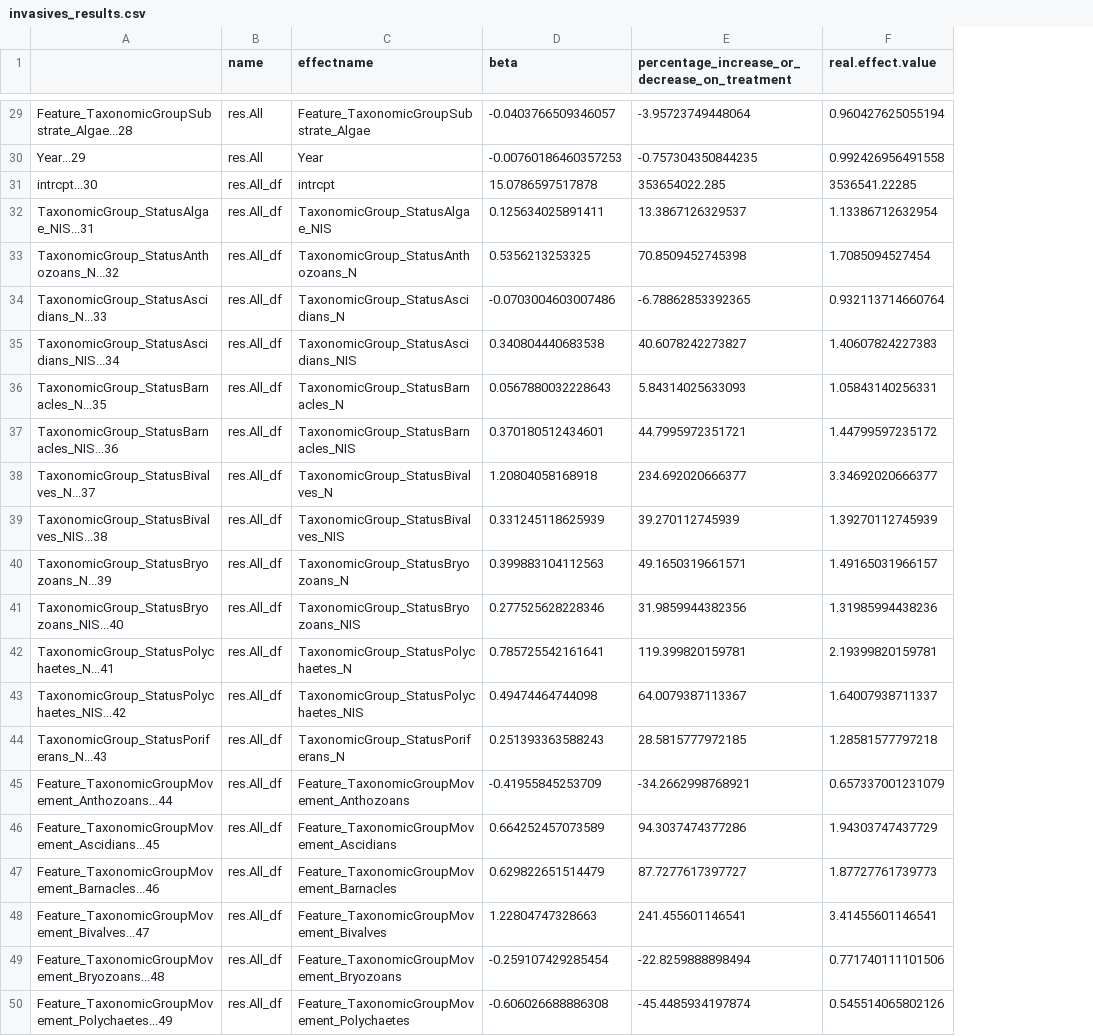
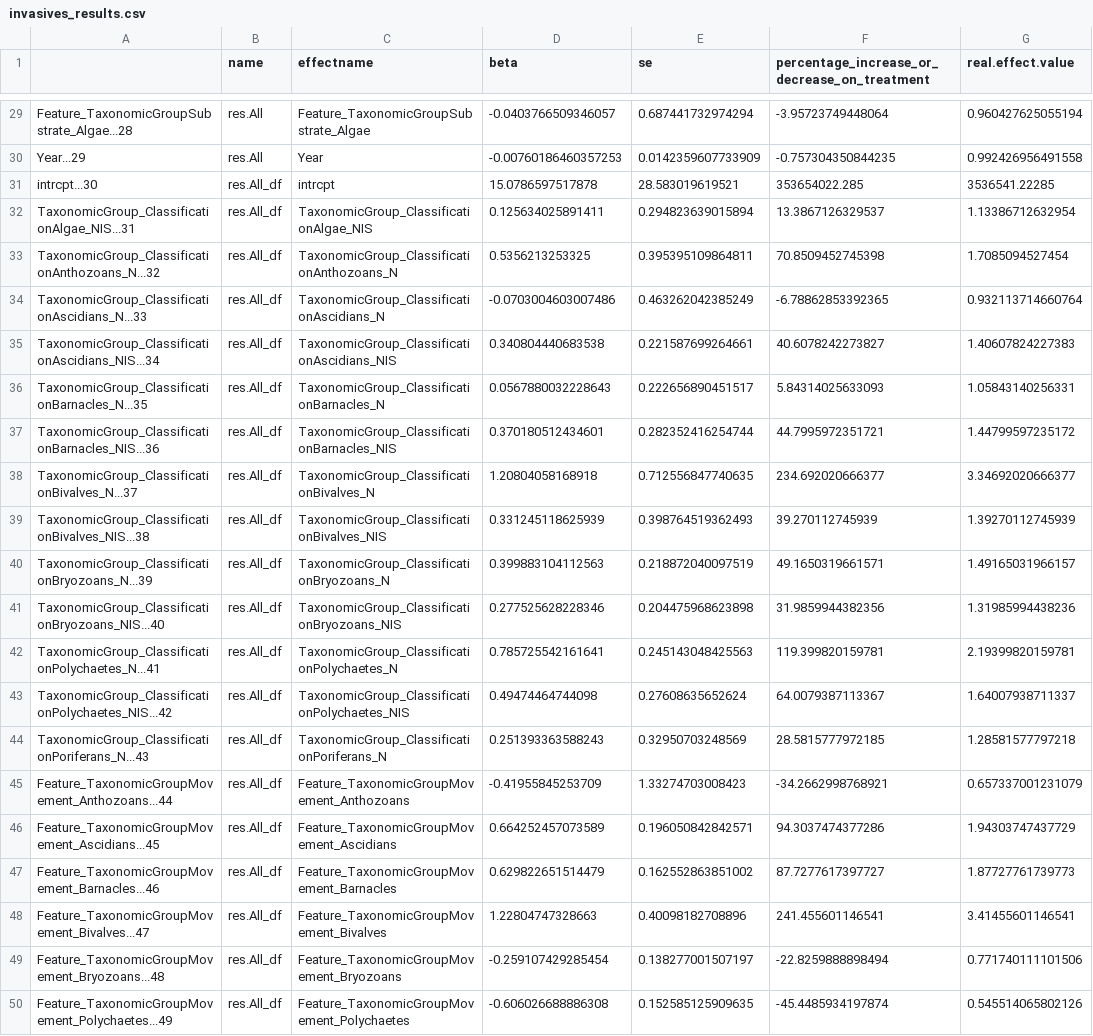
Before and after one commit to NinaSchaefer/Australia_Metaanalysis, a CSV file: output/invasives_results.csv, drawn as a sheet; only a part is shown, gaps mark what is left out; the diff covers the shown part only; the diff names each change by its address in the sheet, - before the commit and + after, or states it on an @@ line.

```diff
--- a/output/invasives_results.csv
+++ b/output/invasives_results.csv
+column E (se), rows 29-50: 0.687441732974294 | 0.0142359607733909 | 28.583019619521 | 0.294823639015894 | 0.395395109864811 | 0.463262042385249 | 0.221587699264661 | 0.222656890451517 | 0.282352416254744 | 0.712556847740635 | 0.398764519362493 | 0.218872040097519 | 0.204475968623898 | 0.245143048425563 | 0.27608635652624 | 0.32950703248569 | 1.33274703008423 | 0.196050842842571 | 0.162552863851002 | 0.40098182708896 | 0.138277001507197 | 0.152585125909635
-A32: TaxonomicGroup_StatusAlgae_NIS...31
+A32: TaxonomicGroup_ClassificationAlgae_NIS...31
-C32 (effectname): TaxonomicGroup_StatusAlgae_NIS
+C32 (effectname): TaxonomicGroup_ClassificationAlgae_NIS
-A33: TaxonomicGroup_StatusAnthozoans_N...32
+A33: TaxonomicGroup_ClassificationAnthozoans_N...32
-C33 (effectname): TaxonomicGroup_StatusAnthozoans_N
+C33 (effectname): TaxonomicGroup_ClassificationAnthozoans_N
-A34: TaxonomicGroup_StatusAscidians_N...33
+A34: TaxonomicGroup_ClassificationAscidians_N...33
-C34 (effectname): TaxonomicGroup_StatusAscidians_N
+C34 (effectname): TaxonomicGroup_ClassificationAscidians_N
-A35: TaxonomicGroup_StatusAscidians_NIS...34
+A35: TaxonomicGroup_ClassificationAscidians_NIS...34
-C35 (effectname): TaxonomicGroup_StatusAscidians_NIS
+C35 (effectname): TaxonomicGroup_ClassificationAscidians_NIS
-A36: TaxonomicGroup_StatusBarnacles_N...35
+A36: TaxonomicGroup_ClassificationBarnacles_N...35
-C36 (effectname): TaxonomicGroup_StatusBarnacles_N
+C36 (effectname): TaxonomicGroup_ClassificationBarnacles_N
-A37: TaxonomicGroup_StatusBarnacles_NIS...36
+A37: TaxonomicGroup_ClassificationBarnacles_NIS...36
-C37 (effectname): TaxonomicGroup_StatusBarnacles_NIS
+C37 (effectname): TaxonomicGroup_ClassificationBarnacles_NIS
-A38: TaxonomicGroup_StatusBivalves_N...37
+A38: TaxonomicGroup_ClassificationBivalves_N...37
-C38 (effectname): TaxonomicGroup_StatusBivalves_N
+C38 (effectname): TaxonomicGroup_ClassificationBivalves_N
-A39: TaxonomicGroup_StatusBivalves_NIS...38
+A39: TaxonomicGroup_ClassificationBivalves_NIS...38
-C39 (effectname): TaxonomicGroup_StatusBivalves_NIS
+C39 (effectname): TaxonomicGroup_ClassificationBivalves_NIS
-A40: TaxonomicGroup_StatusBryozoans_N...39
+A40: TaxonomicGroup_ClassificationBryozoans_N...39
-C40 (effectname): TaxonomicGroup_StatusBryozoans_N
+C40 (effectname): TaxonomicGroup_ClassificationBryozoans_N
-A41: TaxonomicGroup_StatusBryozoans_NIS...40
+A41: TaxonomicGroup_ClassificationBryozoans_NIS...40
-C41 (effectname): TaxonomicGroup_StatusBryozoans_NIS
+C41 (effectname): TaxonomicGroup_ClassificationBryozoans_NIS
-A42: TaxonomicGroup_StatusPolychaetes_N...41
+A42: TaxonomicGroup_ClassificationPolychaetes_N...41
-C42 (effectname): TaxonomicGroup_StatusPolychaetes_N
+C42 (effectname): TaxonomicGroup_ClassificationPolychaetes_N
-A43: TaxonomicGroup_StatusPolychaetes_NIS...42
+A43: TaxonomicGroup_ClassificationPolychaetes_NIS...42
-C43 (effectname): TaxonomicGroup_StatusPolychaetes_NIS
+C43 (effectname): TaxonomicGroup_ClassificationPolychaetes_NIS
-A44: TaxonomicGroup_StatusPoriferans_N...43
+A44: TaxonomicGroup_ClassificationPoriferans_N...43
-C44 (effectname): TaxonomicGroup_StatusPoriferans_N
+C44 (effectname): TaxonomicGroup_ClassificationPoriferans_N
```
Also changed, not shown: 56 edited cells elsewhere in this file, output/summ_All.csv, output/summ_FeatureTaxonomicGroup.csv, 30 other files.
